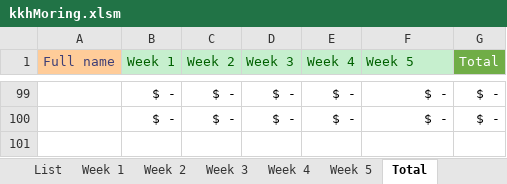
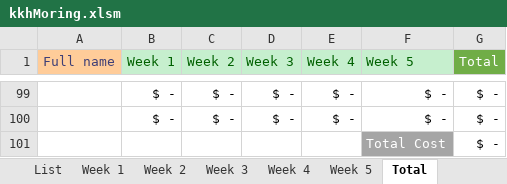
Before and after one commit to issacfriedman/kkh-vba, an Excel workbook: kkhMoring.xlsm, sheet Total, drawn as a sheet; only a part is shown, gaps mark what is left out; values as stored, in another font and other column widths than the file's, no borders; the diff names each change by its address in the sheet, - before the commit and + after, or states it on an @@ line.

Commit message:
added total cost by week and grant total

```diff
--- a/kkhMoring.xlsm (sheet Total)
+++ b/kkhMoring.xlsm (sheet Total)
+row 101:  |  |  |  |  | Total Cost | $ -
```
Also changed, not shown: sheet Week 2, sheet Week 3, sheet Week 4, sheet Week 5, sheet Week 1.
